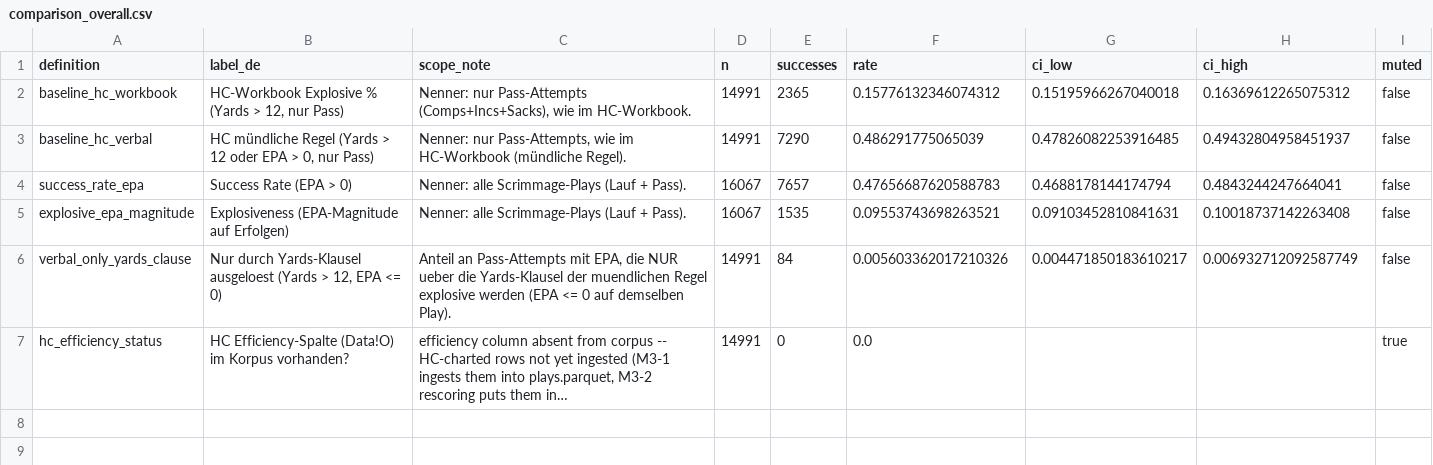
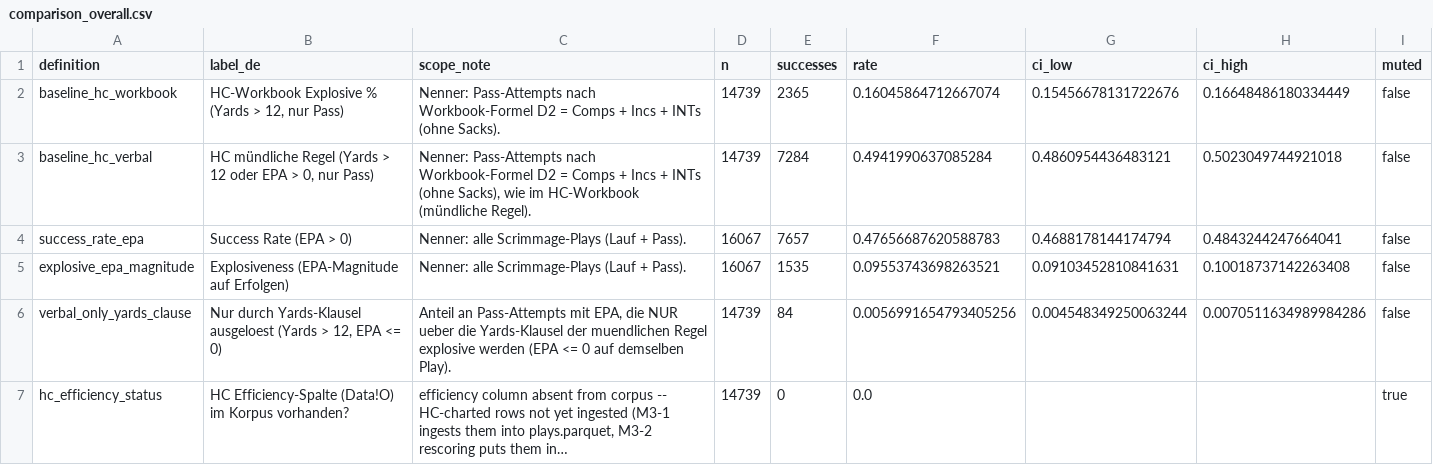
Before and after one commit to christianlohr9/flag_football_ep, a CSV file: data/reference/explosiveness/comparison_overall.csv, drawn as a sheet; long unchanged cells end in …; the diff names each change by its address in the sheet, - before the commit and + after, or states it on an @@ line.

```diff
--- a/data/reference/explosiveness/comparison_overall.csv
+++ b/data/reference/explosiveness/comparison_overall.csv
-C2 (scope_note): Nenner: nur Pass-Attempts (Comps+Incs+Sacks), wie im HC-Workbook.
+C2 (scope_note): Nenner: Pass-Attempts nach Workbook-Formel D2 = Comps + Incs + INTs (ohne Sacks).
-D2:D3 (n): 14991
+D2:D3 (n): 14739
-F2 (rate): 0.15776132346074312
+F2 (rate): 0.16045864712667074
-G2 (ci_low): 0.15195966267040018
+G2 (ci_low): 0.15456678131722676
-H2 (ci_high): 0.16369612265075312
+H2 (ci_high): 0.16648486180334449
-C3 (scope_note): Nenner: nur Pass-Attempts, wie im…
+C3 (scope_note): Nenner: Pass-Attempts nach Workbook-Formel D2 = Comps + Incs + INTs (ohne Sacks), wie im…
-E3 (successes): 7290
+E3 (successes): 7284
-F3 (rate): 0.486291775065039
+F3 (rate): 0.4941990637085284
-G3 (ci_low): 0.47826082253916485
+G3 (ci_low): 0.4860954436483121
-H3 (ci_high): 0.49432804958451937
+H3 (ci_high): 0.5023049744921018
-D6:D7 (n): 14991
+D6:D7 (n): 14739
-F6 (rate): 0.005603362017210326
+F6 (rate): 0.0056991654793405256
-G6 (ci_low): 0.004471850183610217
+G6 (ci_low): 0.004548349250063244
-H6 (ci_high): 0.006932712092587749
+H6 (ci_high): 0.0070511634989984286
```
Also changed, not shown: 5 other files.
